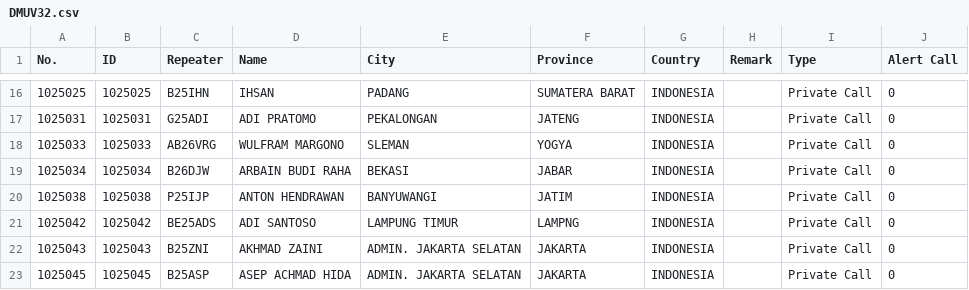
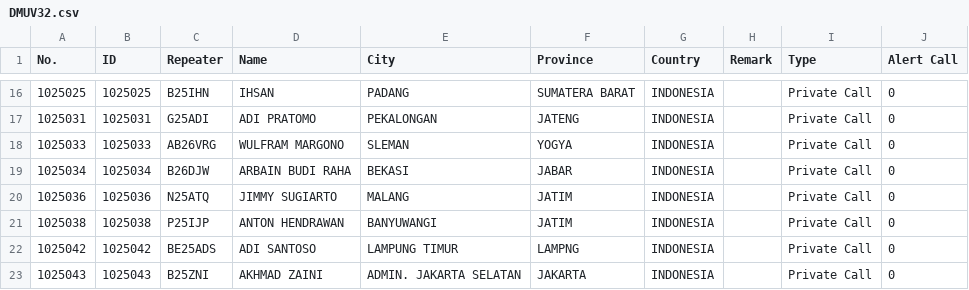
Before and after one commit to tombolptt/file_csv, a CSV file: DMUV32.csv, drawn as a sheet; only a part is shown, gaps mark what is left out; the shorter side is filled out with more unchanged rows; the diff names each change by its address in the sheet, - before the commit and + after, or states it on an @@ line.

Commit message:
Update kontak DMUV32.csv otomatis via Aplikasi

```diff
--- a/DMUV32.csv
+++ b/DMUV32.csv
+row 20: 1025036 | 1025036 | N25ATQ | JIMMY SUGIARTO | MALANG | JATIM | INDONESIA |  | Private Call | 0
```
